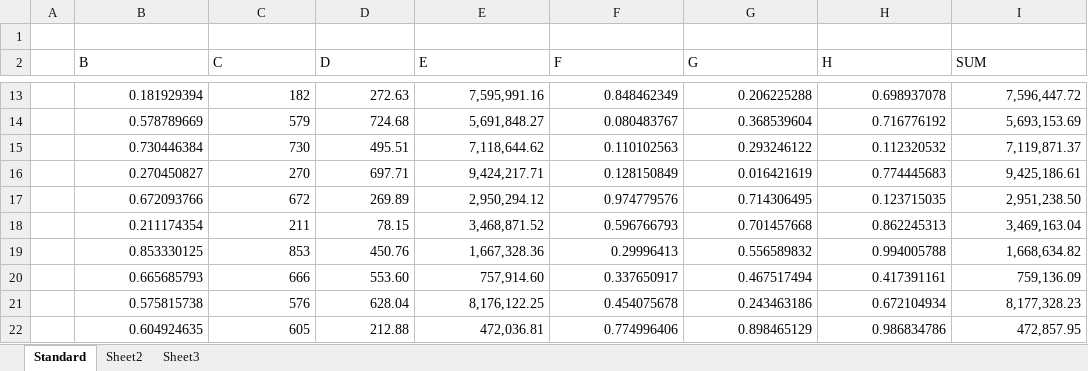
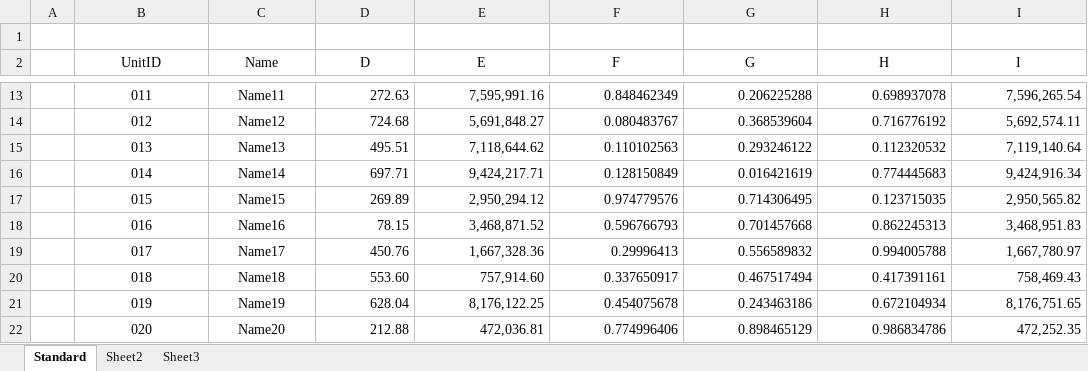
Before and after one commit to fbmnds/Pollux, an Excel workbook: Pollux/UnitTests/data/Ranges.xlsx, sheet Standard, drawn as a sheet; only a part is shown, gaps mark what is left out; values as stored, in another font and other column widths than the file's, no borders; table styles not drawn; the diff covers the shown part only; the diff names each change by its address in the sheet, - before the commit and + after, or states it on an @@ line.

Commit message:
Unit tests based on use case

```diff
--- a/Pollux/UnitTests/data/Ranges.xlsx (sheet Standard)
+++ b/Pollux/UnitTests/data/Ranges.xlsx (sheet Standard)
-B2: B
+B2: UnitID
-B2:I2 alignment: left
+B2:I2 alignment: center
-C2: C
+C2: Name
-I2: SUM
+I2: I
-B13:C22 alignment: right
+B13:C22 alignment: center
-B13 (UnitID): 0.181929394
+B13 (UnitID): 011
-C13 (Name): 182
+C13 (Name): Name11
-I13 (I): 7,596,447.72
+I13 (I): 7,596,265.54
-B14 (UnitID): 0.578789669
+B14 (UnitID): 012
-C14 (Name): 579
+C14 (Name): Name12
-I14 (I): 5,693,153.69
+I14 (I): 5,692,574.11
-B15 (UnitID): 0.730446384
+B15 (UnitID): 013
-C15 (Name): 730
+C15 (Name): Name13
-I15 (I): 7,119,871.37
+I15 (I): 7,119,140.64
-B16 (UnitID): 0.270450827
+B16 (UnitID): 014
-C16 (Name): 270
+C16 (Name): Name14
-I16 (I): 9,425,186.61
+I16 (I): 9,424,916.34
-B17 (UnitID): 0.672093766
+B17 (UnitID): 015
-C17 (Name): 672
+C17 (Name): Name15
-I17 (I): 2,951,238.50
+I17 (I): 2,950,565.82
-B18 (UnitID): 0.211174354
+B18 (UnitID): 016
-C18 (Name): 211
+C18 (Name): Name16
-I18 (I): 3,469,163.04
+I18 (I): 3,468,951.83
-B19 (UnitID): 0.853330125
+B19 (UnitID): 017
-C19 (Name): 853
+C19 (Name): Name17
-I19 (I): 1,668,634.82
+I19 (I): 1,667,780.97
-B20 (UnitID): 0.665685793
+B20 (UnitID): 018
-C20 (Name): 666
+C20 (Name): Name18
-I20 (I): 759,136.09
+I20 (I): 758,469.43
-B21 (UnitID): 0.575815738
+B21 (UnitID): 019
-C21 (Name): 576
+C21 (Name): Name19
-I21 (I): 8,177,328.23
+I21 (I): 8,176,751.65
-B22 (UnitID): 0.604924635
+B22 (UnitID): 020
-C22 (Name): 605
+C22 (Name): Name20
-I22 (I): 472,857.95
+I22 (I): 472,252.35
```
Also changed, not shown: 58 edited cells and cell formats elsewhere in this sheet, formulas that keep their value, 3 other files.
